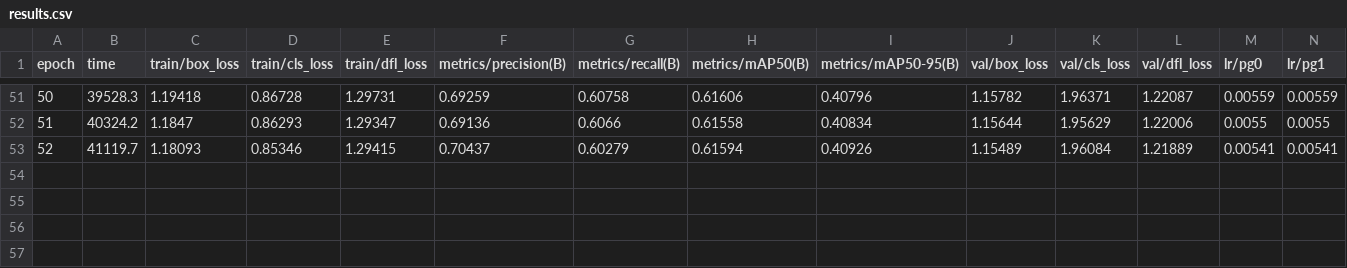
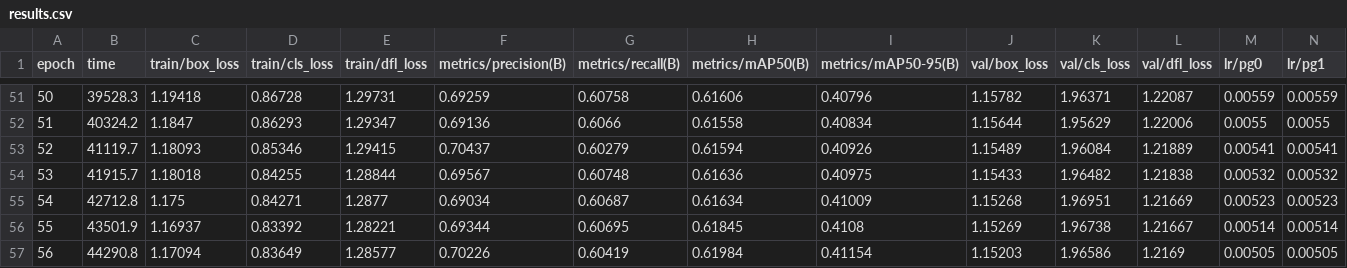
Before and after one commit to SebastienDorgan/hylight-powerlines, a CSV file: runs/powerlines/yolov8s-6cls/results.csv, drawn as a sheet; only a part is shown, gaps mark what is left out; rows hold the shown columns only; the diff names each change by its address in the sheet, - before the commit and + after, or states it on an @@ line.

```diff
--- a/runs/powerlines/yolov8s-6cls/results.csv
+++ b/runs/powerlines/yolov8s-6cls/results.csv
+row 54: 53 | 41915.7 | 1.18018 | 0.84255 | 1.28844 | 0.69567 | 0.60748 | 0.61636 | 0.40975 | 1.15433 | 1.96482 | 1.21838 | 0.00532 | 0.00532
+row 55: 54 | 42712.8 | 1.175 | 0.84271 | 1.2877 | 0.69034 | 0.60687 | 0.61634 | 0.41009 | 1.15268 | 1.96951 | 1.21669 | 0.00523 | 0.00523
+row 56: 55 | 43501.9 | 1.16937 | 0.83392 | 1.28221 | 0.69344 | 0.60695 | 0.61845 | 0.4108 | 1.15269 | 1.96738 | 1.21667 | 0.00514 | 0.00514
+row 57: 56 | 44290.8 | 1.17094 | 0.83649 | 1.28577 | 0.70226 | 0.60419 | 0.61984 | 0.41154 | 1.15203 | 1.96586 | 1.2169 | 0.00505 | 0.00505
```
Also changed, not shown: 6 other files.
